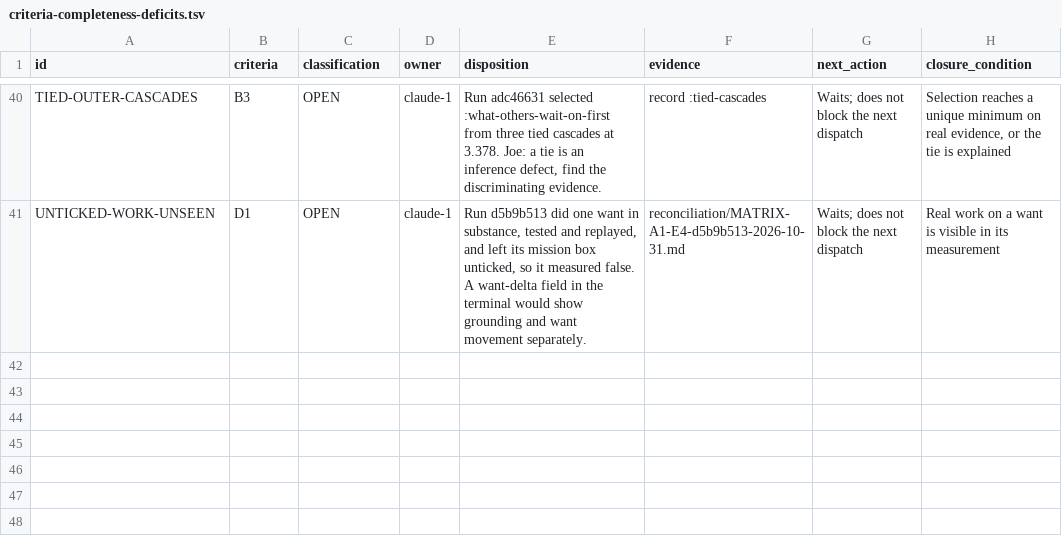
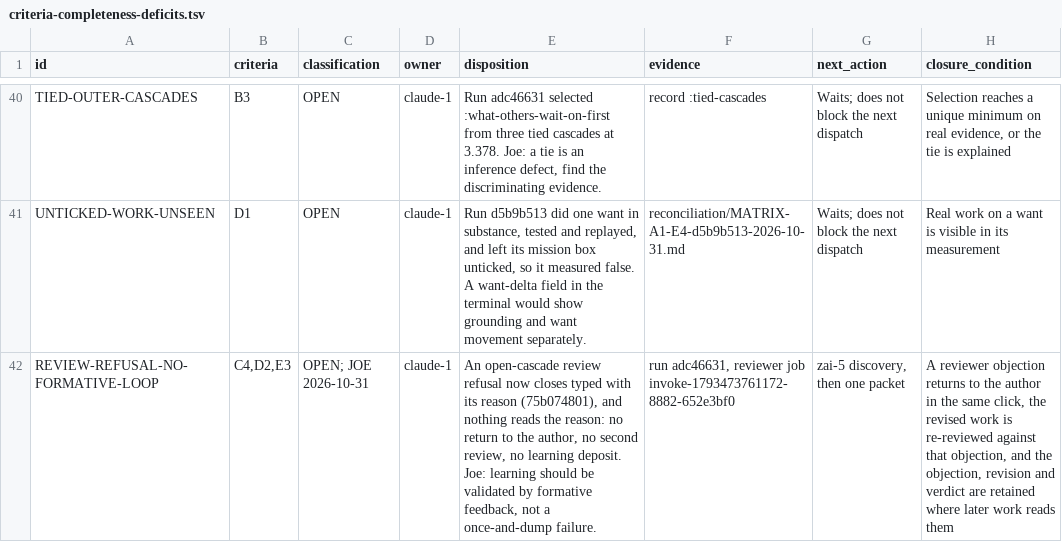
Before and after one commit to tothedarktowercame/futon2, a TSV file: holes/labs/wm-contract/criteria-completeness-deficits.tsv, drawn as a sheet; only a part is shown, gaps mark what is left out; the diff names each change by its address in the sheet, - before the commit and + after, or states it on an @@ line.

```diff
--- a/holes/labs/wm-contract/criteria-completeness-deficits.tsv
+++ b/holes/labs/wm-contract/criteria-completeness-deficits.tsv
+row 42: REVIEW-REFUSAL-NO-FORMATIVE-LOOP | C4,D2,E3 | OPEN; JOE 2026-10-31 | claude-1 | An open-cascade review refusal now closes typed with its reason (75b074801), and nothing reads the reason: no return to the author, no second review, no learning deposit. Joe: learning should be validated by formative feedback, not a once-and-dump failure. | run adc46631, reviewer job invoke-1793473761172-8882-652e3bf0 | zai-5 discovery, then one packet | A reviewer objection returns to the author in the same click, the revised work is re-reviewed against that objection, and the objection, revision and verdict are retained where later work reads them
```
